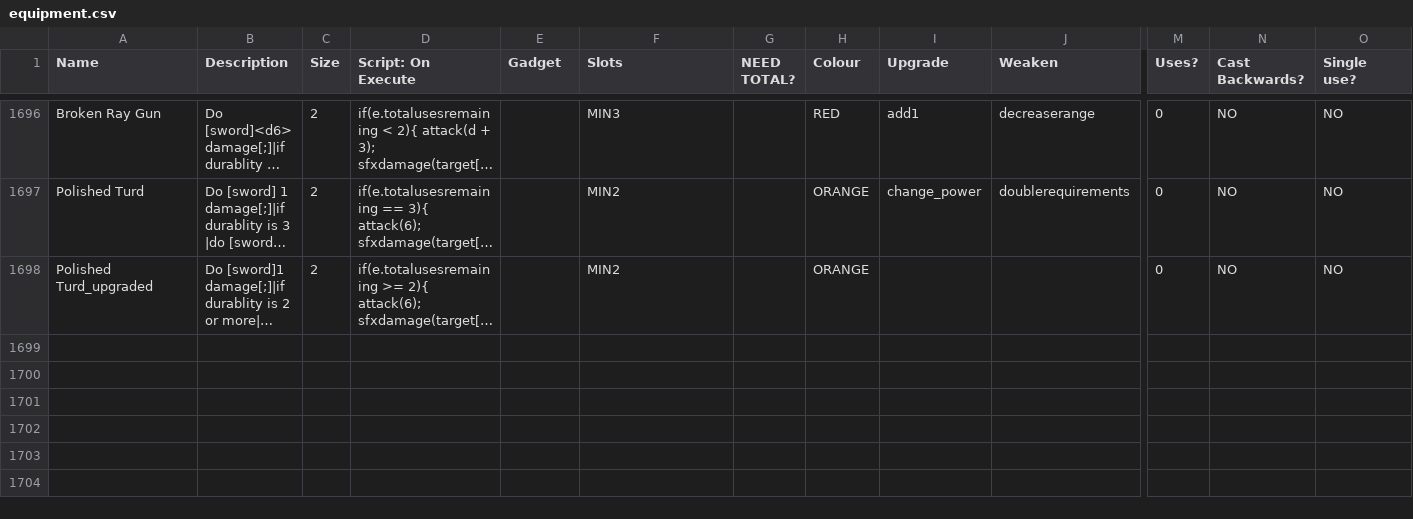
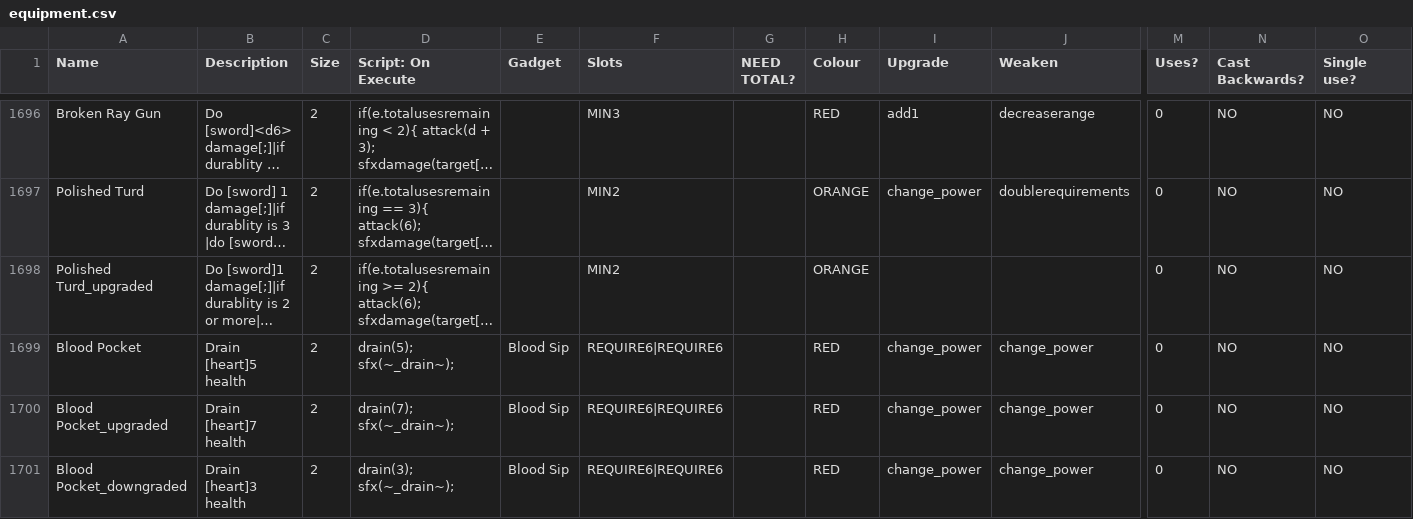
Before and after one commit to godisgoodmatt/christmasspecial, a CSV file: _append/data/text/equipment.csv, drawn as a sheet; only a part is shown, gaps mark what is left out; long unchanged cells end in …; rows hold the shown columns only; the diff names each change by its address in the sheet, - before the commit and + after, or states it on an @@ line.

```diff
--- a/_append/data/text/equipment.csv
+++ b/_append/data/text/equipment.csv
+row 1699: Blood Pocket | Drain [heart]5 health | 2 | drain(5); sfx(~_drain~); | Blood Sip | REQUIRE6|REQUIRE6 |  | RED | change_power | change_power | 0 | NO | NO
+row 1700: Blood Pocket_upgraded | Drain [heart]7 health | 2 | drain(7); sfx(~_drain~); | Blood Sip | REQUIRE6|REQUIRE6 |  | RED | change_power | change_power | 0 | NO | NO
+row 1701: Blood Pocket_downgraded | Drain [heart]3 health | 2 | drain(3); sfx(~_drain~); | Blood Sip | REQUIRE6|REQUIRE6 |  | RED | change_power | change_power | 0 | NO | NO
```
Also changed, not shown: _append/data/text/skills.csv, 1 other file.
